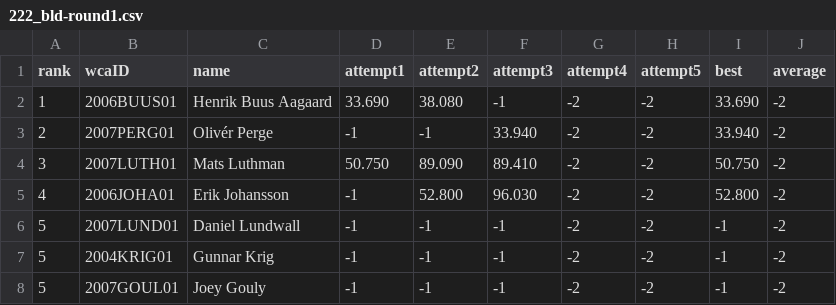
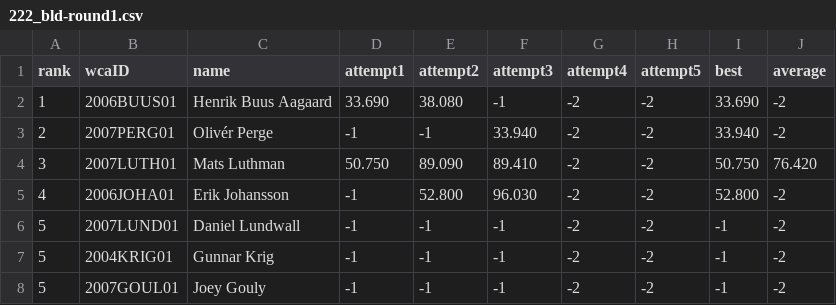
Before and after one commit to cubing/unofficial.cubing.net, a CSV file: data/competitions/SwedishOpen2008/round-results/222_bld-round1.csv, drawn as a sheet.

```diff
--- a/data/competitions/SwedishOpen2008/round-results/222_bld-round1.csv
+++ b/data/competitions/SwedishOpen2008/round-results/222_bld-round1.csv
@@ -3,3 +3,3 @@ rank,wcaID,name,attempt1,attempt2,attempt3,attempt4,attempt5,best,average
 2,2007PERG01,Olivér Perge,-1,-1,33.940,-2,-2,33.940,-2
-3,2007LUTH01,Mats Luthman,50.750,89.090,89.410,-2,-2,50.750,-2
+3,2007LUTH01,Mats Luthman,50.750,89.090,89.410,-2,-2,50.750,76.420
 4,2006JOHA01,Erik Johansson,-1,52.800,96.030,-2,-2,52.800,-2
```
Also changed, not shown: data/competitions/Svekub2006/round-results/333_no_inspection-round1.csv, data/competitions/TampereOpen2008/round-results/snake-round1.csv, 1 other file.
